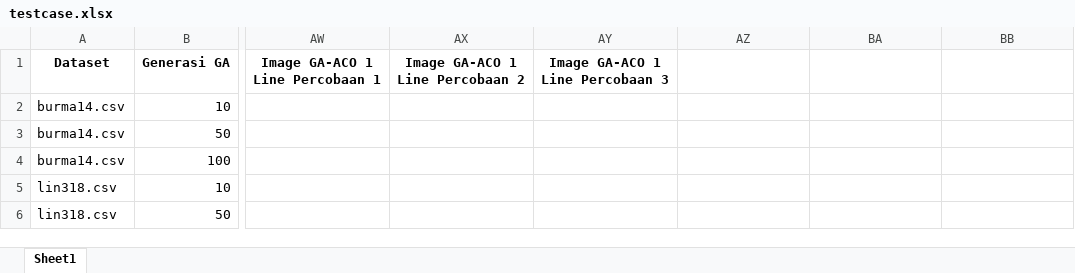
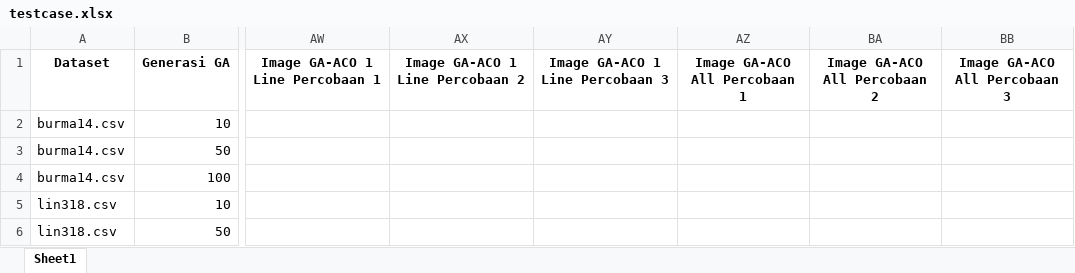
Before and after one commit to fatihdq/genetic-and-ant-colony-optimization-algorithm, an Excel workbook: testcase.xlsx, sheet Sheet1, drawn as a sheet; only a part is shown, gaps mark what is left out; values as stored, in another font and other column widths than the file's, no borders; the diff names each change by its address in the sheet, - before the commit and + after, or states it on an @@ line.

```diff
--- a/testcase.xlsx (sheet Sheet1)
+++ b/testcase.xlsx (sheet Sheet1)
-AZ1: (empty)
+AZ1: Image GA-ACO All Percobaan 1
-BA1: (empty)
+BA1: Image GA-ACO All Percobaan 2
-BB1: (empty)
+BB1: Image GA-ACO All Percobaan 3
```
Also changed, not shown: testcase_result.xlsx, 1 other file.
